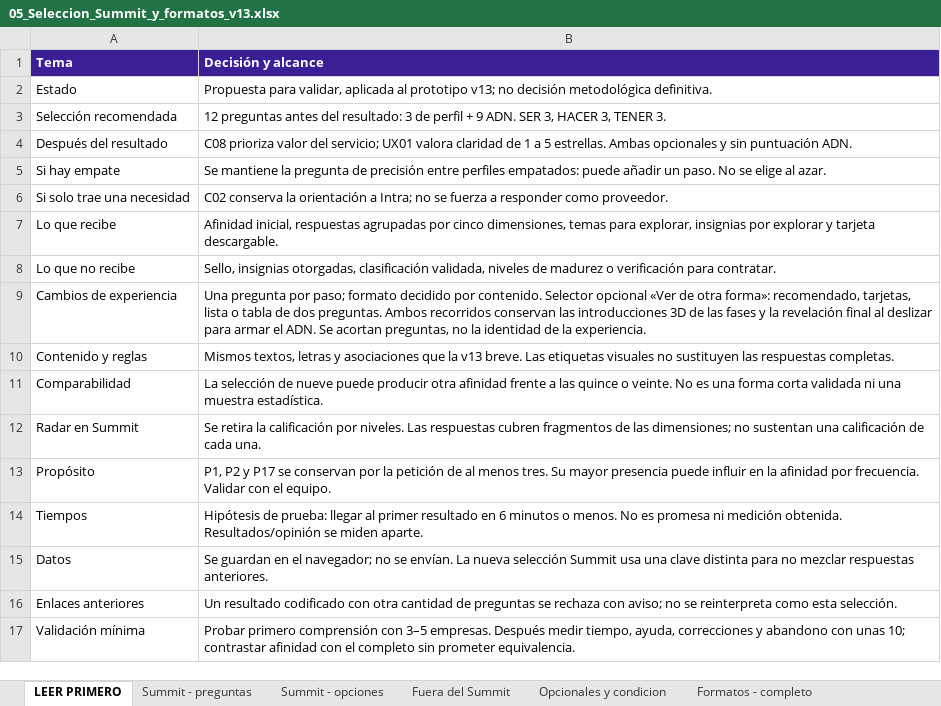
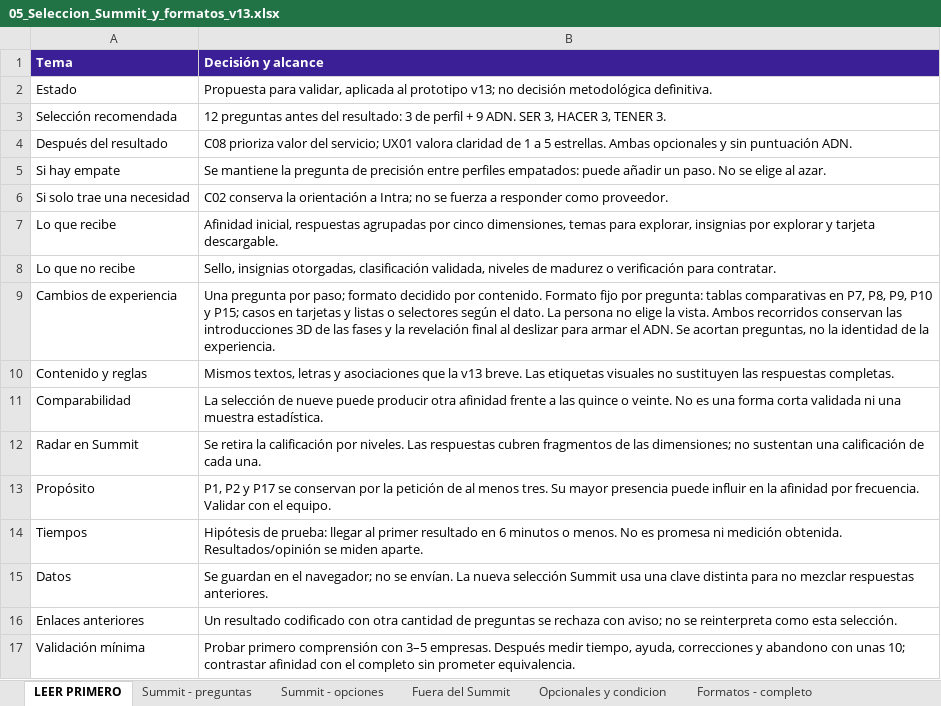
Before and after one commit to giraldj8-glitch/adn-govtech-v13, an Excel workbook: 05_Seleccion_Summit_y_formatos_v13.xlsx, sheet LEER PRIMERO, drawn as a sheet; values as stored, in another font and other column widths than the file's, no borders; the diff names each change by its address in the sheet, - before the commit and + after, or states it on an @@ line.

Commit message:
Assign fixed question formats and remove respondent view selector

```diff
--- a/05_Seleccion_Summit_y_formatos_v13.xlsx (sheet LEER PRIMERO)
+++ b/05_Seleccion_Summit_y_formatos_v13.xlsx (sheet LEER PRIMERO)
-B9 (Decisión y alcance): …por contenido. Selector opcional «Ver de otra forma»: recomendado, tarjetas, lista o tabla de dos preguntas. Ambos recorridos…
+B9 (Decisión y alcance): …por contenido. Formato fijo por pregunta: tablas comparativas en P7, P8, P9, P10 y P15; casos en tarjetas y listas o selectores según el dato. La persona no elige la vista. Ambos recorridos…
```
Also changed, not shown: 3 other files.
